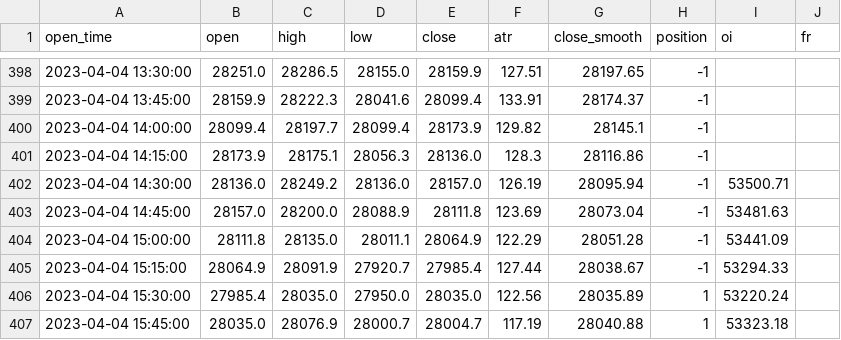
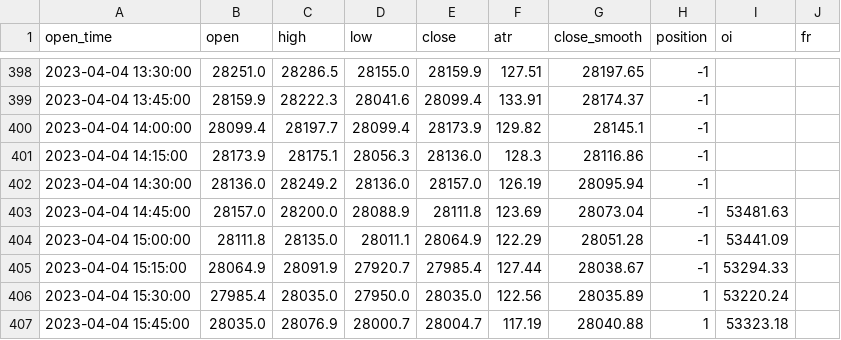
Before and after one commit to jaymgonzalez/btc-csv, a CSV file: 15m_bybit.csv, drawn as a sheet; only a part is shown, gaps mark what is left out; the diff covers the shown part only.

```diff
--- a/15m_bybit.csv
+++ b/15m_bybit.csv
@@ -401,3 +401,3 @@ open_time,open,high,low,close,atr,close_smooth,position,oi,fr
 2023-04-04 14:15:00,28173.9,28175.1,28056.3,28136.0,128.3,28116.86,-1,,
-2023-04-04 14:30:00,28136.0,28249.2,28136.0,28157.0,126.19,28095.94,-1,53500.71,
+2023-04-04 14:30:00,28136.0,28249.2,28136.0,28157.0,126.19,28095.94,-1,,
 2023-04-04 14:45:00,28157.0,28200.0,28088.9,28111.8,123.69,28073.04,-1,53481.63,
```
Also changed, not shown: 1 added row and 31 edited cells elsewhere in this file.
